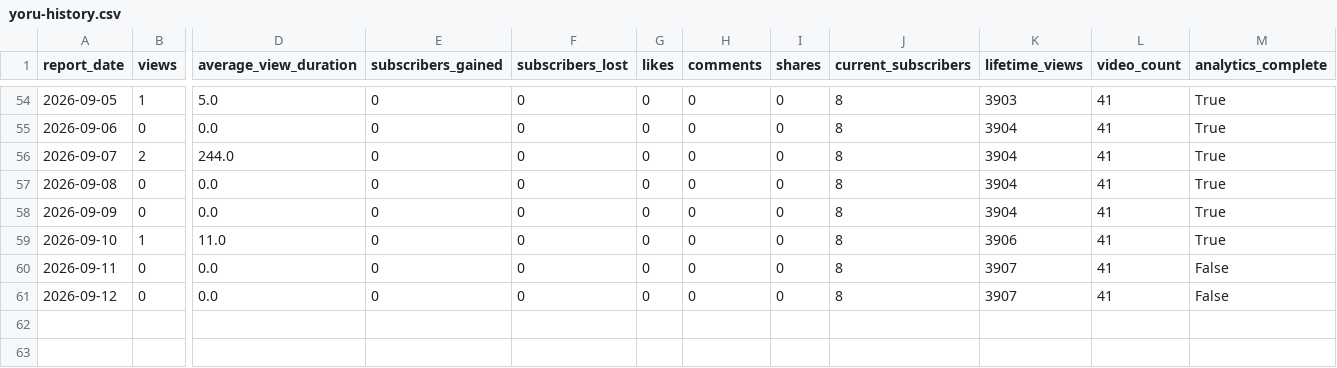
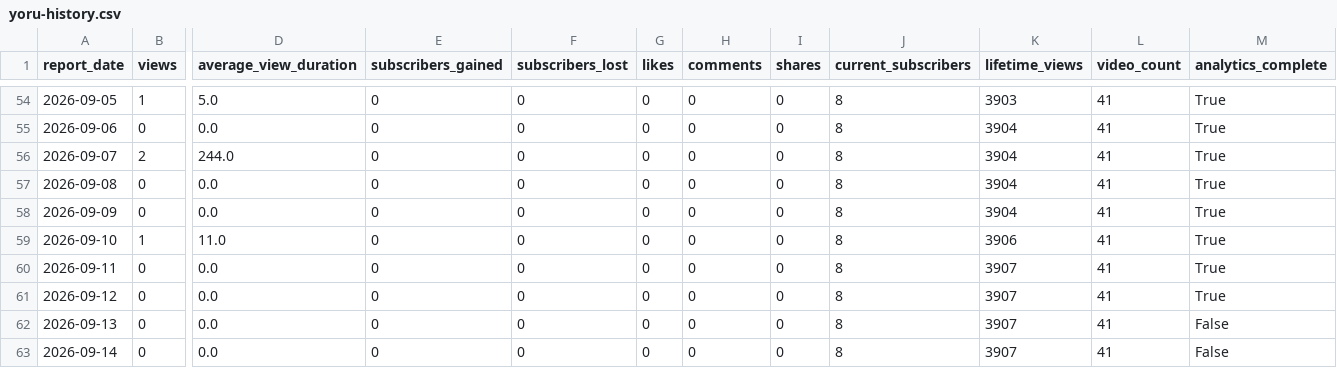
Before and after one commit to g124578f-cmyk/youtube-ai-manager, a CSV file: data/yoru-history.csv, drawn as a sheet; only a part is shown, gaps mark what is left out; rows hold the shown columns only; the diff names each change by its address in the sheet, - before the commit and + after, or states it on an @@ line.

```diff
--- a/data/yoru-history.csv
+++ b/data/yoru-history.csv
-M60:M61 (analytics_complete): False
+M60:M61 (analytics_complete): True
+row 62: 2026-09-13 | 0 | 0.0 | 0 | 0 | 0 | 0 | 0 | 8 | 3907 | 41 | False
+row 63: 2026-09-14 | 0 | 0.0 | 0 | 0 | 0 | 0 | 0 | 8 | 3907 | 41 | False
```
Also changed, not shown: data/aurix-history.csv, data/betty-history.csv, 15 other files.
